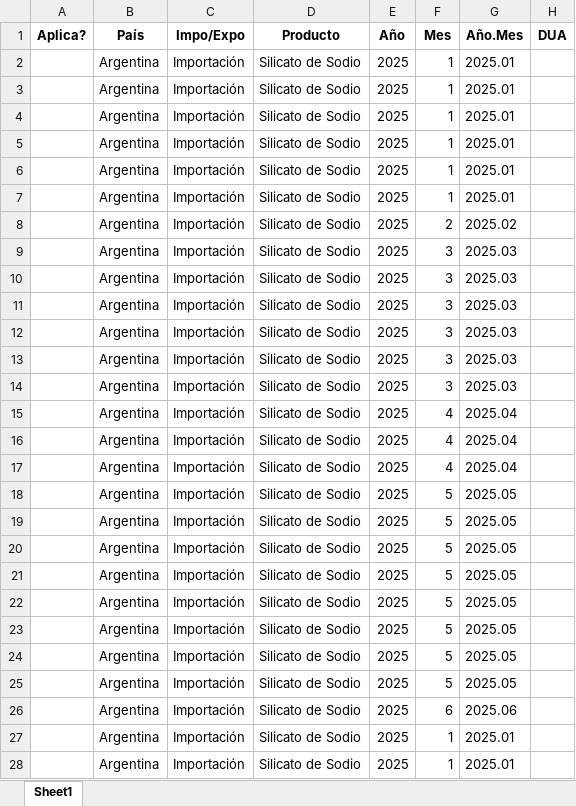
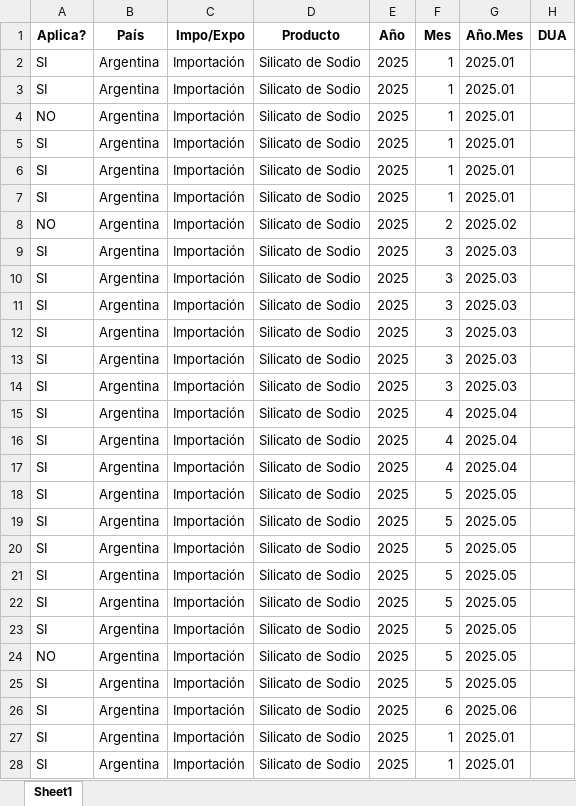
Before and after one commit to GabyDev2025/ReporteImportaciones, an Excel workbook: importaciones_unificadas.xlsx, sheet Sheet1, drawn as a sheet; only a part is shown; values as stored, in another font and other column widths than the file's, no borders; the diff covers the shown part only; the diff names each change by its address in the sheet, - before the commit and + after, or states it on an @@ line.

Commit message:
version final funcionando aplica SI-NO

```diff
--- a/importaciones_unificadas.xlsx (sheet Sheet1)
+++ b/importaciones_unificadas.xlsx (sheet Sheet1)
-A2:A3 (Aplica?): (empty)
+A2:A3 (Aplica?): SI
-A4 (Aplica?): (empty)
+A4 (Aplica?): NO
-A5:A7 (Aplica?): (empty)
+A5:A7 (Aplica?): SI
-A8 (Aplica?): (empty)
+A8 (Aplica?): NO
-A9:A23 (Aplica?): (empty)
+A9:A23 (Aplica?): SI
-A24 (Aplica?): (empty)
+A24 (Aplica?): NO
-A25:A28 (Aplica?): (empty)
+A25:A28 (Aplica?): SI
```
Also changed, not shown: 225 edited cells elsewhere in this sheet, 1 other file.
